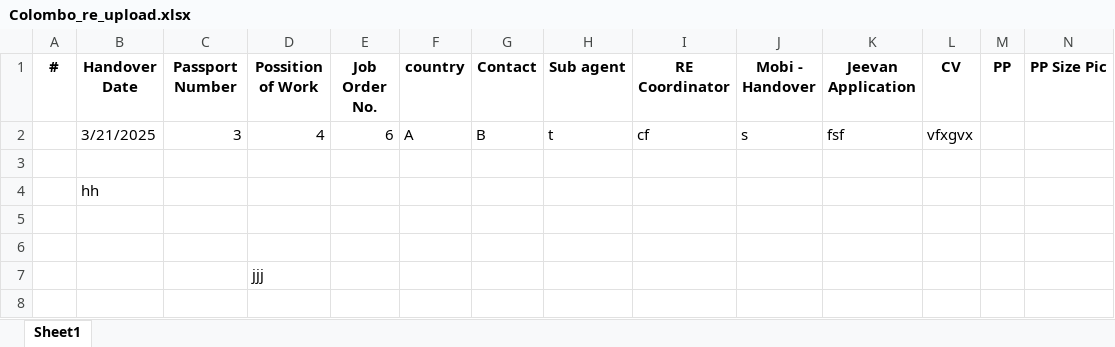
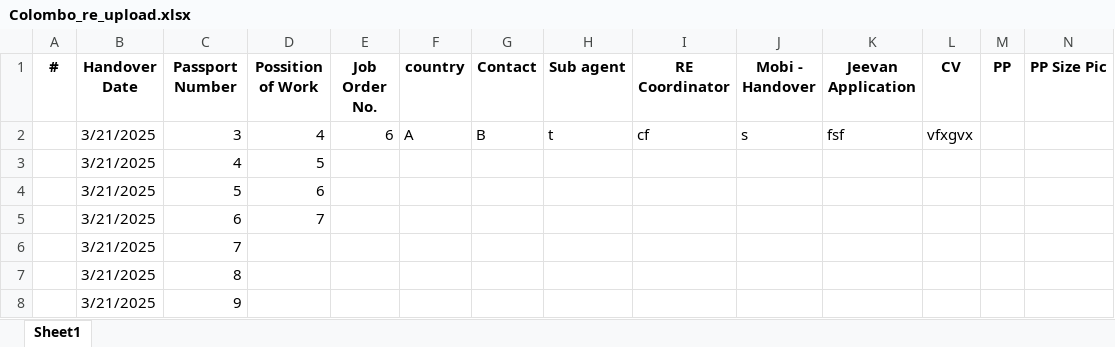
Before and after one commit to Buddhini-123/afron-holdings, an Excel workbook: storage/app/Colombo_re_upload.xlsx, sheet Sheet1, drawn as a sheet; only a part is shown; values as stored, in another font and other column widths than the file's, no borders; charts and pictures not drawn; removed rows and columns are numbered as before the commit, all else as after; rows hold the shown columns only; the diff names each change by its address in the sheet, - before the commit and + after, or states it on an @@ line.

```diff
--- a/storage/app/Colombo_re_upload.xlsx (sheet Sheet1)
+++ b/storage/app/Colombo_re_upload.xlsx (sheet Sheet1)
-row 3: (empty)
+row 3:  | 3/21/2025 | 4 | 5
-row 4:  | hh
-row 4: (empty)
+row 4:  | 3/21/2025 | 5 | 6
-row 5: (empty)
+row 5:  | 3/21/2025 | 6 | 7
-row 7:  |  |  | jjj
+row 6:  | 3/21/2025 | 7
+row 7:  | 3/21/2025 | 8
+row 8:  | 3/21/2025 | 9
```
Also changed, not shown: storage/app/Colombo_brief_upload.xlsx, storage/app/Colombo_status_upload.xlsx, 1 other file.
